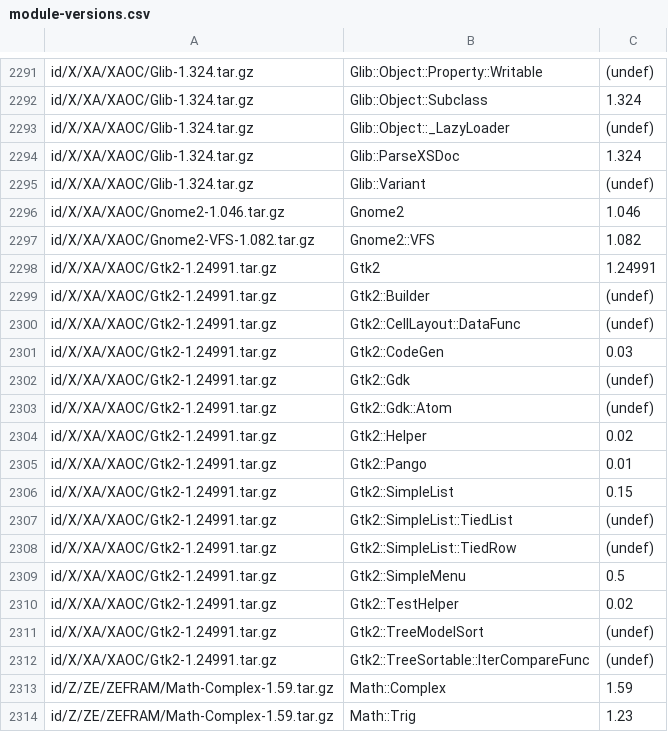
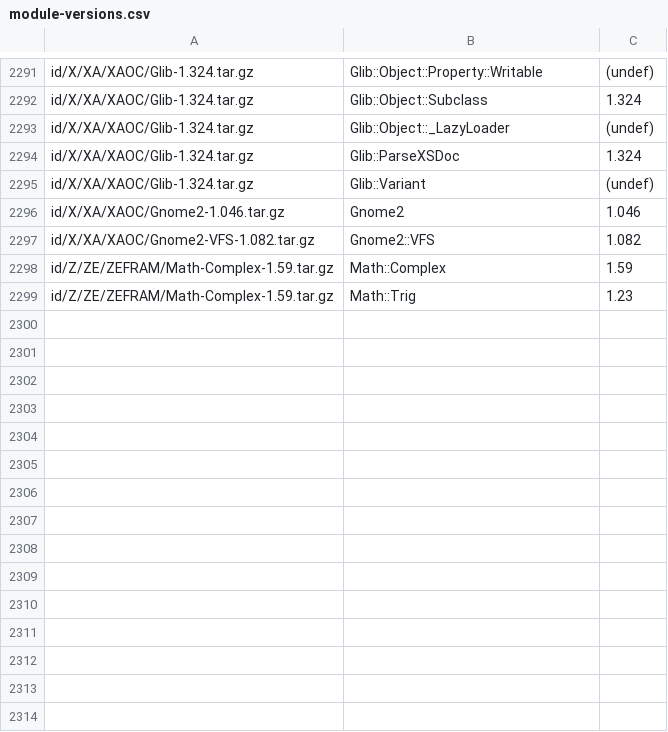
Before and after one commit to kentnl/Gentoo-Util-VirtualDepend, a CSV file: share/module-versions.csv, drawn as a sheet; only a part is shown, gaps mark what is left out; the diff names each change by its address in the sheet, - before the commit and + after, or states it on an @@ line.

```diff
--- a/share/module-versions.csv
+++ b/share/module-versions.csv
-row 2298: id/X/XA/XAOC/Gtk2-1.24991.tar.gz | Gtk2 | 1.24991
-row 2299: id/X/XA/XAOC/Gtk2-1.24991.tar.gz | Gtk2::Builder | (undef)
-row 2300: id/X/XA/XAOC/Gtk2-1.24991.tar.gz | Gtk2::CellLayout::DataFunc | (undef)
-row 2301: id/X/XA/XAOC/Gtk2-1.24991.tar.gz | Gtk2::CodeGen | 0.03
-row 2302: id/X/XA/XAOC/Gtk2-1.24991.tar.gz | Gtk2::Gdk | (undef)
-row 2303: id/X/XA/XAOC/Gtk2-1.24991.tar.gz | Gtk2::Gdk::Atom | (undef)
-row 2304: id/X/XA/XAOC/Gtk2-1.24991.tar.gz | Gtk2::Helper | 0.02
-row 2305: id/X/XA/XAOC/Gtk2-1.24991.tar.gz | Gtk2::Pango | 0.01
-row 2306: id/X/XA/XAOC/Gtk2-1.24991.tar.gz | Gtk2::SimpleList | 0.15
-row 2307: id/X/XA/XAOC/Gtk2-1.24991.tar.gz | Gtk2::SimpleList::TiedList | (undef)
-row 2308: id/X/XA/XAOC/Gtk2-1.24991.tar.gz | Gtk2::SimpleList::TiedRow | (undef)
-row 2309: id/X/XA/XAOC/Gtk2-1.24991.tar.gz | Gtk2::SimpleMenu | 0.5
-row 2310: id/X/XA/XAOC/Gtk2-1.24991.tar.gz | Gtk2::TestHelper | 0.02
-row 2311: id/X/XA/XAOC/Gtk2-1.24991.tar.gz | Gtk2::TreeModelSort | (undef)
-row 2312: id/X/XA/XAOC/Gtk2-1.24991.tar.gz | Gtk2::TreeSortable::IterCompareFunc | (undef)
```
Also changed, not shown: share/dist-to-gentoo.csv, share/dist-versions.csv, 3 other files.
